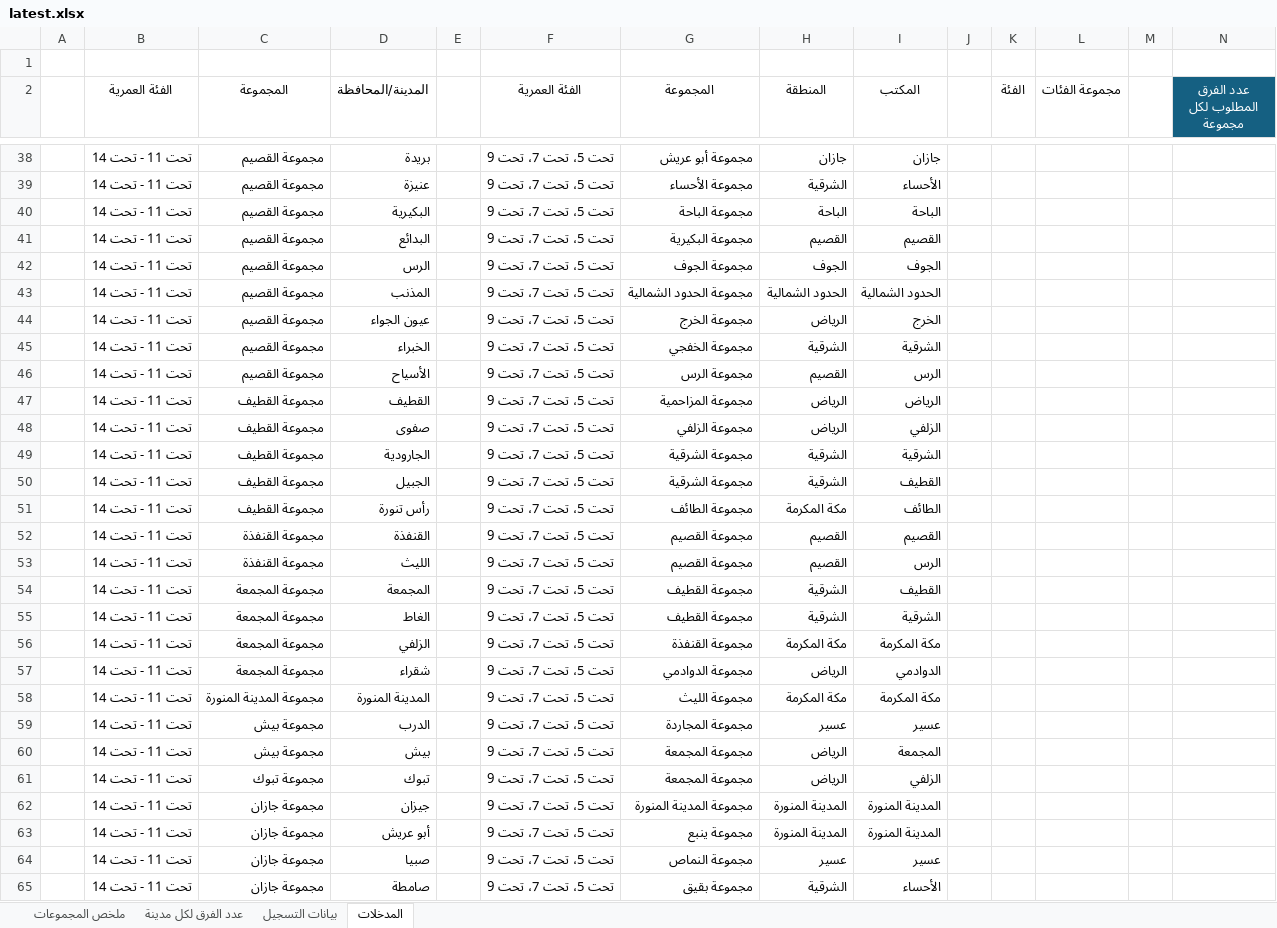
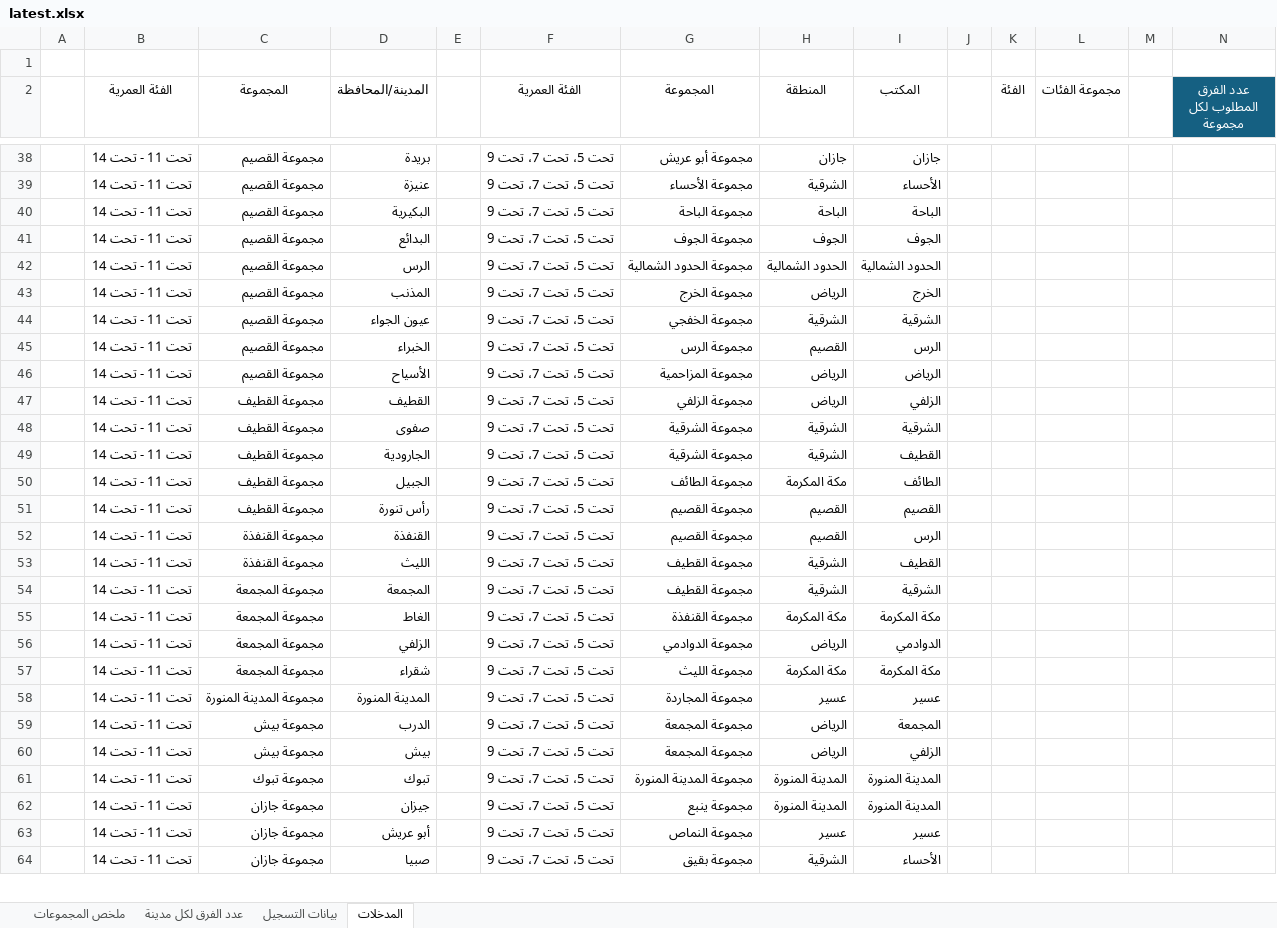
Before and after one commit to saff2026/clusters, an Excel workbook: cluster_analysis/latest.xlsx, sheet المدخلات, drawn as a sheet; only a part is shown, gaps mark what is left out; values as stored, in another font and other column widths than the file's, no borders; table styles not drawn; removed rows and columns are numbered as before the commit, all else as after; rows hold the shown columns only; the diff covers the shown part only; the diff names each change by its address in the sheet, - before the commit and + after, or states it on an @@ line.

```diff
--- a/cluster_analysis/latest.xlsx (sheet المدخلات)
+++ b/cluster_analysis/latest.xlsx (sheet المدخلات)
-row 41:  | تحت 11 - تحت 14 | مجموعة القصيم | البدائع |  | تحت 5، تحت 7، تحت 9 | مجموعة البكيرية | القصيم | القصيم
-D41 (المدينة/المحافظة): الرس
+D41 (المدينة/المحافظة): البدائع
-D42 (المدينة/المحافظة): المذنب
+D42 (المدينة/المحافظة): الرس
-D43 (المدينة/المحافظة): عيون الجواء
+D43 (المدينة/المحافظة): المذنب
-D44 (المدينة/المحافظة): الخبراء
+D44 (المدينة/المحافظة): عيون الجواء
-D45 (المدينة/المحافظة): الأسياح
+D45 (المدينة/المحافظة): الخبراء
-C46 (المجموعة): مجموعة القطيف
+C46 (المجموعة): مجموعة القصيم
-D46 (المدينة/المحافظة): القطيف
+D46 (المدينة/المحافظة): الأسياح
-D47 (المدينة/المحافظة): صفوى
+D47 (المدينة/المحافظة): القطيف
-D48 (المدينة/المحافظة): الجارودية
+D48 (المدينة/المحافظة): صفوى
-D49 (المدينة/المحافظة): الجبيل
+D49 (المدينة/المحافظة): الجارودية
-D50 (المدينة/المحافظة): رأس تنورة
+D50 (المدينة/المحافظة): الجبيل
-C51 (المجموعة): مجموعة القنفذة
+C51 (المجموعة): مجموعة القطيف
-D51 (المدينة/المحافظة): القنفذة
+D51 (المدينة/المحافظة): رأس تنورة
-D52 (المدينة/المحافظة): الليث
+D52 (المدينة/المحافظة): القنفذة
-C53 (المجموعة): مجموعة المجمعة
+C53 (المجموعة): مجموعة القنفذة
-D53 (المدينة/المحافظة): المجمعة
+D53 (المدينة/المحافظة): الليث
-D54 (المدينة/المحافظة): الغاط
+D54 (المدينة/المحافظة): المجمعة
-D55 (المدينة/المحافظة): الزلفي
+D55 (المدينة/المحافظة): الغاط
-D56 (المدينة/المحافظة): شقراء
+D56 (المدينة/المحافظة): الزلفي
-C57 (المجموعة): مجموعة المدينة المنورة
+C57 (المجموعة): مجموعة المجمعة
-D57 (المدينة/المحافظة): المدينة المنورة
+D57 (المدينة/المحافظة): شقراء
-C58 (المجموعة): مجموعة بيش
+C58 (المجموعة): مجموعة المدينة المنورة
-D58 (المدينة/المحافظة): الدرب
+D58 (المدينة/المحافظة): المدينة المنورة
-D59 (المدينة/المحافظة): بيش
+D59 (المدينة/المحافظة): الدرب
-C60 (المجموعة): مجموعة تبوك
+C60 (المجموعة): مجموعة بيش
-D60 (المدينة/المحافظة): تبوك
+D60 (المدينة/المحافظة): بيش
-C61 (المجموعة): مجموعة جازان
+C61 (المجموعة): مجموعة تبوك
-D61 (المدينة/المحافظة): جيزان
+D61 (المدينة/المحافظة): تبوك
-D62 (المدينة/المحافظة): أبو عريش
+D62 (المدينة/المحافظة): جيزان
-D63 (المدينة/المحافظة): صبيا
+D63 (المدينة/المحافظة): أبو عريش
-D64 (المدينة/المحافظة): صامطة
+D64 (المدينة/المحافظة): صبيا
```
Also changed, not shown: 4 added rows, 1 removed row and 45 edited cells elsewhere in this sheet, sheet بيانات التسجيل, sheet ملخص المجموعات, sheet عدد الفرق لكل مدينة, 10 other files.
